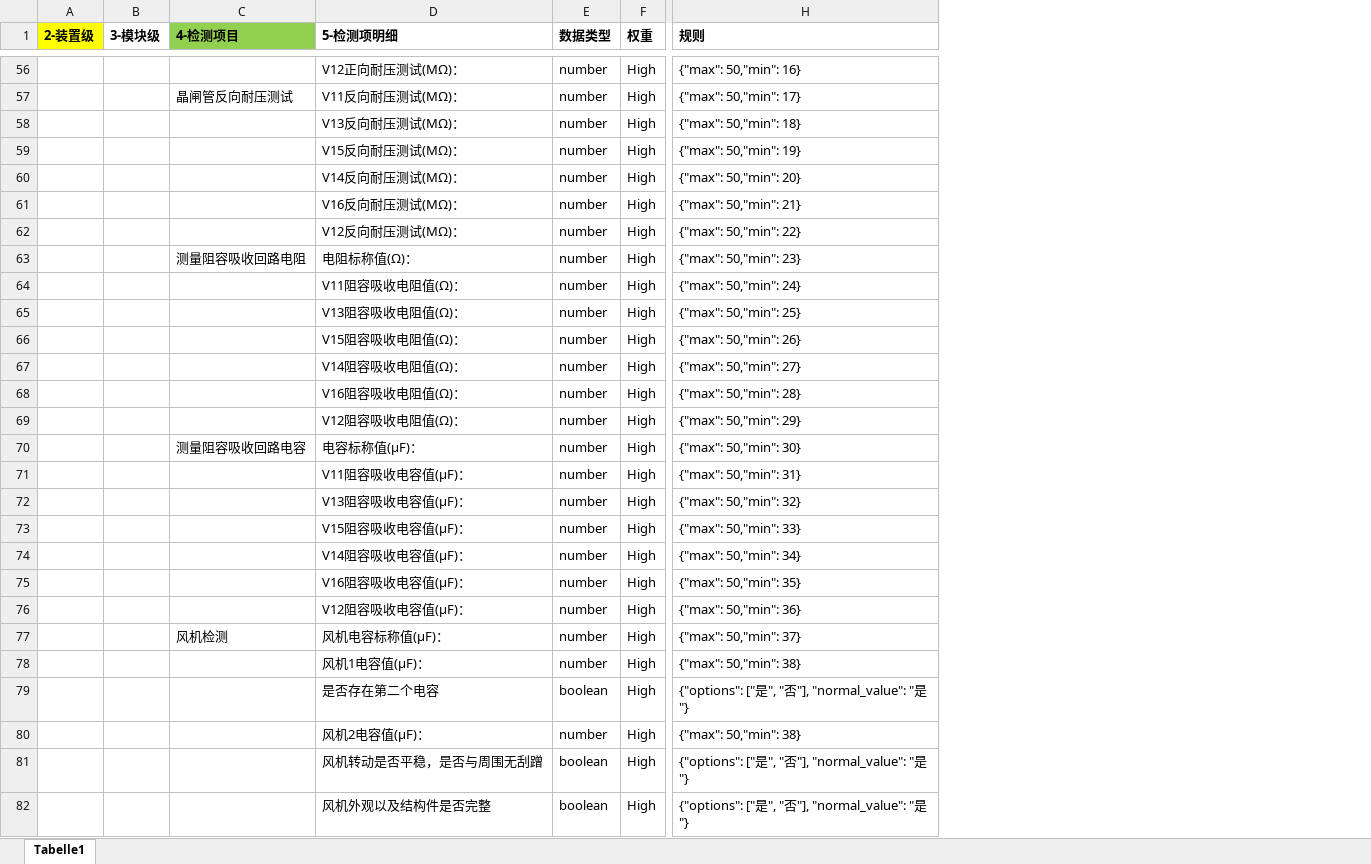
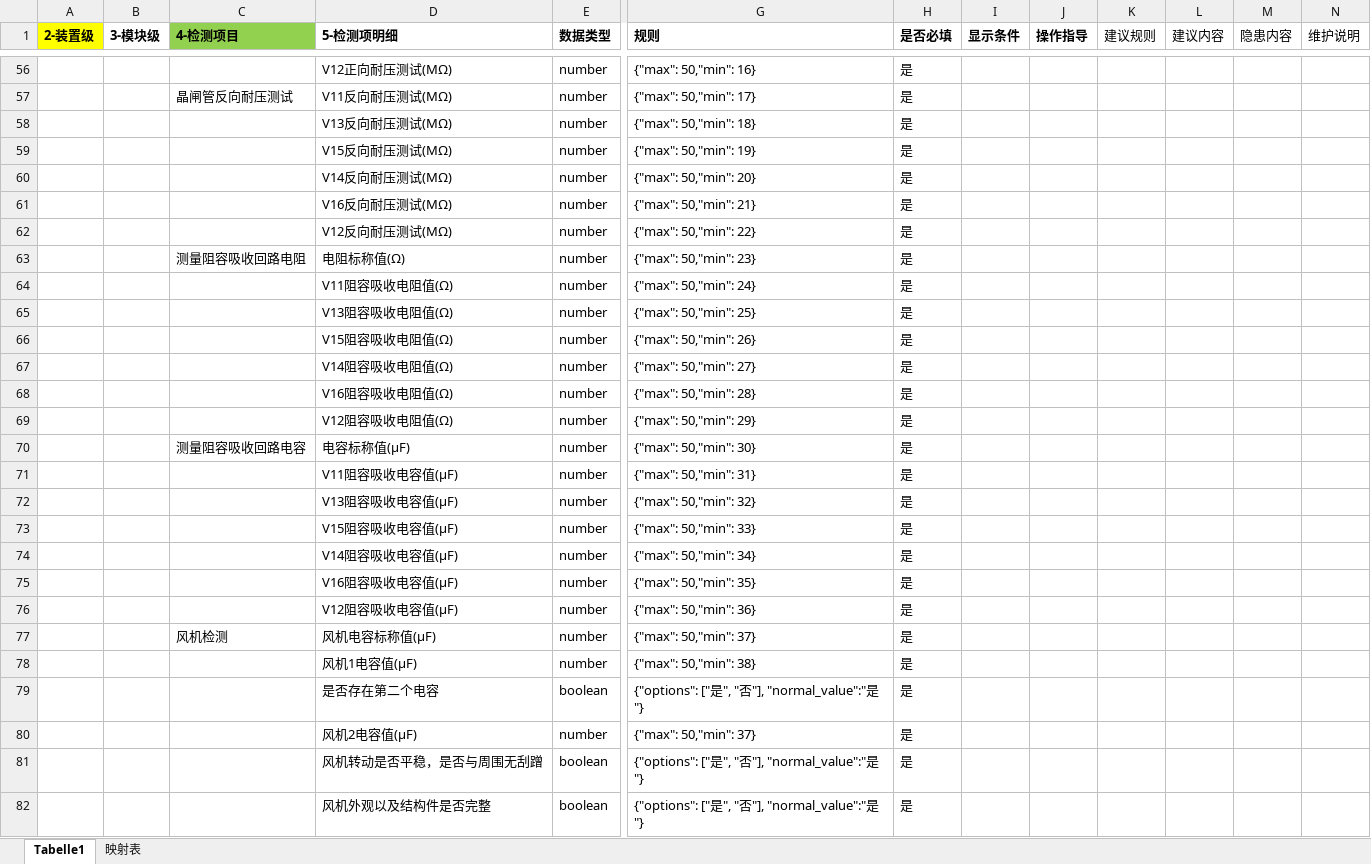
Before and after one commit to RookieWeiqun/predictive-maintenance-platform, an Excel workbook: code/template-device.xlsx, sheet Tabelle1, drawn as a sheet; only a part is shown, gaps mark what is left out; values as stored, in another font and other column widths than the file's, no borders; removed rows and columns are numbered as before the commit, all else as after; the diff covers the shown part only; the diff names each change by its address in the sheet, - before the commit and + after, or states it on an @@ line.

```diff
--- a/code/template-device.xlsx (sheet Tabelle1)
+++ b/code/template-device.xlsx (sheet Tabelle1)
+sheet tab: 映射表
-column F (权重), rows 56-82: all High
+column H (是否必填), rows 56-82: all 是
+column I (显示条件), empty
+column J (操作指导), empty
+column K (建议规则), empty
+column L (建议内容), empty
+column M (隐患内容), empty
+column N (维护说明), empty
-D56 (5-检测项明细): V12正向耐压测试(MΩ)：
+D56 (5-检测项明细): V12正向耐压测试(MΩ)
-D57 (5-检测项明细): V11反向耐压测试(MΩ)：
+D57 (5-检测项明细): V11反向耐压测试(MΩ)
-D58 (5-检测项明细): V13反向耐压测试(MΩ)：
+D58 (5-检测项明细): V13反向耐压测试(MΩ)
-D59 (5-检测项明细): V15反向耐压测试(MΩ)：
+D59 (5-检测项明细): V15反向耐压测试(MΩ)
-D60 (5-检测项明细): V14反向耐压测试(MΩ)：
+D60 (5-检测项明细): V14反向耐压测试(MΩ)
-D61 (5-检测项明细): V16反向耐压测试(MΩ)：
+D61 (5-检测项明细): V16反向耐压测试(MΩ)
-D62 (5-检测项明细): V12反向耐压测试(MΩ)：
+D62 (5-检测项明细): V12反向耐压测试(MΩ)
-D63 (5-检测项明细): 电阻标称值(Ω)：
+D63 (5-检测项明细): 电阻标称值(Ω)
-D64 (5-检测项明细): V11阻容吸收电阻值(Ω)：
+D64 (5-检测项明细): V11阻容吸收电阻值(Ω)
-D65 (5-检测项明细): V13阻容吸收电阻值(Ω)：
+D65 (5-检测项明细): V13阻容吸收电阻值(Ω)
-D66 (5-检测项明细): V15阻容吸收电阻值(Ω)：
+D66 (5-检测项明细): V15阻容吸收电阻值(Ω)
-D67 (5-检测项明细): V14阻容吸收电阻值(Ω)：
+D67 (5-检测项明细): V14阻容吸收电阻值(Ω)
-D68 (5-检测项明细): V16阻容吸收电阻值(Ω)：
+D68 (5-检测项明细): V16阻容吸收电阻值(Ω)
-D69 (5-检测项明细): V12阻容吸收电阻值(Ω)：
+D69 (5-检测项明细): V12阻容吸收电阻值(Ω)
-D70 (5-检测项明细): 电容标称值(µF)：
+D70 (5-检测项明细): 电容标称值(µF)
-D71 (5-检测项明细): V11阻容吸收电容值(µF)：
+D71 (5-检测项明细): V11阻容吸收电容值(µF)
-D72 (5-检测项明细): V13阻容吸收电容值(µF)：
+D72 (5-检测项明细): V13阻容吸收电容值(µF)
-D73 (5-检测项明细): V15阻容吸收电容值(µF)：
+D73 (5-检测项明细): V15阻容吸收电容值(µF)
-D74 (5-检测项明细): V14阻容吸收电容值(µF)：
+D74 (5-检测项明细): V14阻容吸收电容值(µF)
-D75 (5-检测项明细): V16阻容吸收电容值(µF)：
+D75 (5-检测项明细): V16阻容吸收电容值(µF)
-D76 (5-检测项明细): V12阻容吸收电容值(µF)：
+D76 (5-检测项明细): V12阻容吸收电容值(µF)
-D77 (5-检测项明细): 风机电容标称值(µF)：
+D77 (5-检测项明细): 风机电容标称值(µF)
-D78 (5-检测项明细): 风机1电容值(µF)：
+D78 (5-检测项明细): 风机1电容值(µF)
-G79 (规则): {"options": ["是", "否"], "normal_value": "是"}
+G79 (规则): {"options": ["是", "否"], "normal_value":"是"}
-D80 (5-检测项明细): 风机2电容值(µF)：
+D80 (5-检测项明细): 风机2电容值(µF)
-G80 (规则): {"max": 50,"min": 38}
+G80 (规则): {"max": 50,"min": 37}
-G81:G82 (规则): {"options": ["是", "否"], "normal_value": "是"}
+G81:G82 (规则): {"options": ["是", "否"], "normal_value":"是"}
```
Also changed, not shown: 102 edited cells elsewhere in this sheet, formulas that keep their value, code/inspectionTemplates.xlsx, 47 other files.
